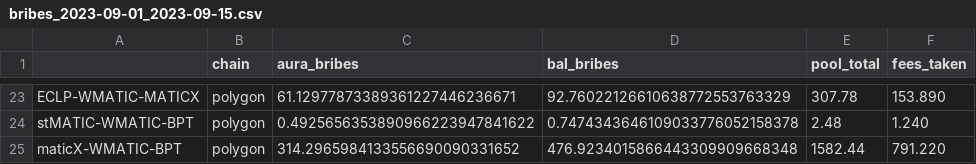
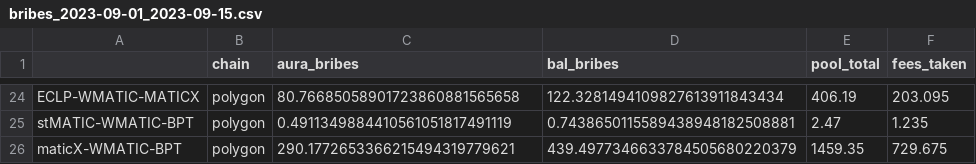
Before and after one commit to BalancerMaxis/data_automation, a CSV file: data/bribs/bribes_2023-09-01_2023-09-15.csv, drawn as a sheet; only a part is shown, gaps mark what is left out; addresses are those after the commit; the diff covers the shown part only; the diff names each change by its address in the sheet, - before the commit and + after, or states it on an @@ line.

```diff
--- a/data/bribs/bribes_2023-09-01_2023-09-15.csv
+++ b/data/bribs/bribes_2023-09-01_2023-09-15.csv
-C24 (aura_bribes): 61.12977873389361227446236671
+C24 (aura_bribes): 80.76685058901723860881565658
-D24 (bal_bribes): 92.76022126610638772553763329
+D24 (bal_bribes): 122.3281494109827613911843434
-E24 (pool_total): 307.78
+E24 (pool_total): 406.19
-F24 (fees_taken): 153.890
+F24 (fees_taken): 203.095
-C25 (aura_bribes): 0.4925656353890966223947841622
+C25 (aura_bribes): 0.4911349884410561051817491119
-D25 (bal_bribes): 0.7474343646109033776052158378
+D25 (bal_bribes): 0.7438650115589438948182508881
-E25 (pool_total): 2.48
+E25 (pool_total): 2.47
-F25 (fees_taken): 1.240
+F25 (fees_taken): 1.235
-C26 (aura_bribes): 314.2965984133556690090331652
+C26 (aura_bribes): 290.1772653366215494319779621
-D26 (bal_bribes): 476.9234015866443309909668348
+D26 (bal_bribes): 439.4977346633784505680220379
-E26 (pool_total): 1582.44
+E26 (pool_total): 1459.35
-F26 (fees_taken): 791.220
+F26 (fees_taken): 729.675
```
Also changed, not shown: 1 added row and 62 edited cells elsewhere in this file, 3 other files.
